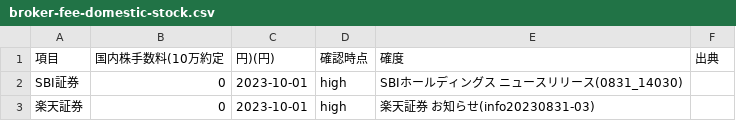
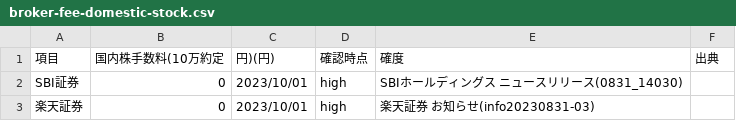
Before and after one commit to tatsujiooguri-glitch/sagakane-public-data, a CSV file: broker-fee-domestic-stock.csv, drawn as a sheet.

```diff
--- a/broker-fee-domestic-stock.csv
+++ b/broker-fee-domestic-stock.csv
@@ -1,3 +1,3 @@
 項目,国内株手数料(10万約定,円)(円),確認時点,確度,出典
-SBI証券,0,2023-10-01,high,SBIホールディングス ニュースリリース(0831_14030)
-楽天証券,0,2023-10-01,high,楽天証券 お知らせ(info20230831-03)
+SBI証券,0,2023/10/01,high,SBIホールディングス ニュースリリース(0831_14030)
+楽天証券,0,2023/10/01,high,楽天証券 お知らせ(info20230831-03)
```
Also changed, not shown: bank-deposit-ordinary.csv, broker-nisa-kpi.csv, 13 other files.
